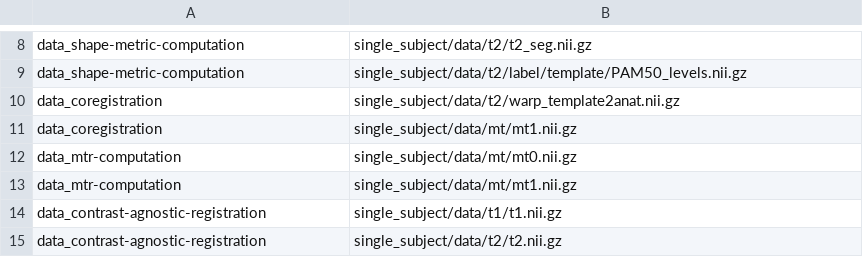
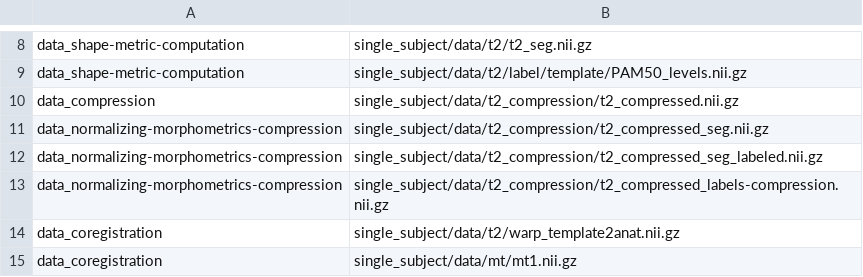
Before and after one commit to spinalcordtoolbox/sct_tutorial_data, a CSV file: tutorial-datasets.csv, drawn as a sheet; only a part is shown, gaps mark what is left out; the shorter side is filled out with more unchanged rows; the diff names each change by its address in the sheet, - before the commit and + after, or states it on an @@ line.

Commit message:
Add data and commands for `sct_compute_compression` tutorial (#16)
* Add new file: `t2_compressed.nii.gz`

* `batch_single_subject.sh`: Update with compression metric steps

* tutorial-datasets.csv: Update with compression data

```diff
--- a/tutorial-datasets.csv
+++ b/tutorial-datasets.csv
+row 10: data_compression | single_subject/data/t2_compression/t2_compressed.nii.gz
+row 11: data_normalizing-morphometrics-compression | single_subject/data/t2_compression/t2_compressed_seg.nii.gz
+row 12: data_normalizing-morphometrics-compression | single_subject/data/t2_compression/t2_compressed_seg_labeled.nii.gz
+row 13: data_normalizing-morphometrics-compression | single_subject/data/t2_compression/t2_compressed_labels-compression.nii.gz
```
Also changed, not shown: 2 other files.
